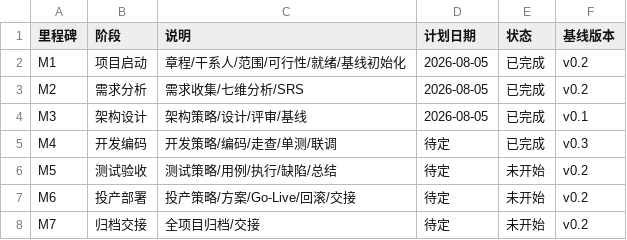
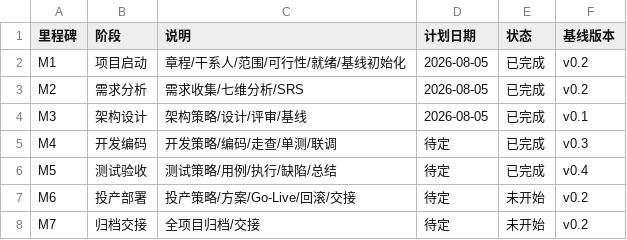
Before and after one commit to gogojaja/feishu-robot-project, a CSV file: 台账/03_进度基准.csv, drawn as a sheet; the diff names each change by its address in the sheet, - before the commit and + after, or states it on an @@ line.

```diff
--- a/台账/03_进度基准.csv
+++ b/台账/03_进度基准.csv
-E6 (状态): 未开始
+E6 (状态): 已完成
-F6 (基线版本): v0.2
+F6 (基线版本): v0.4
```
Also changed, not shown: 台账/07_范围跟踪台账.csv, 台账/14_门禁验收记录.csv, 5 other files.
